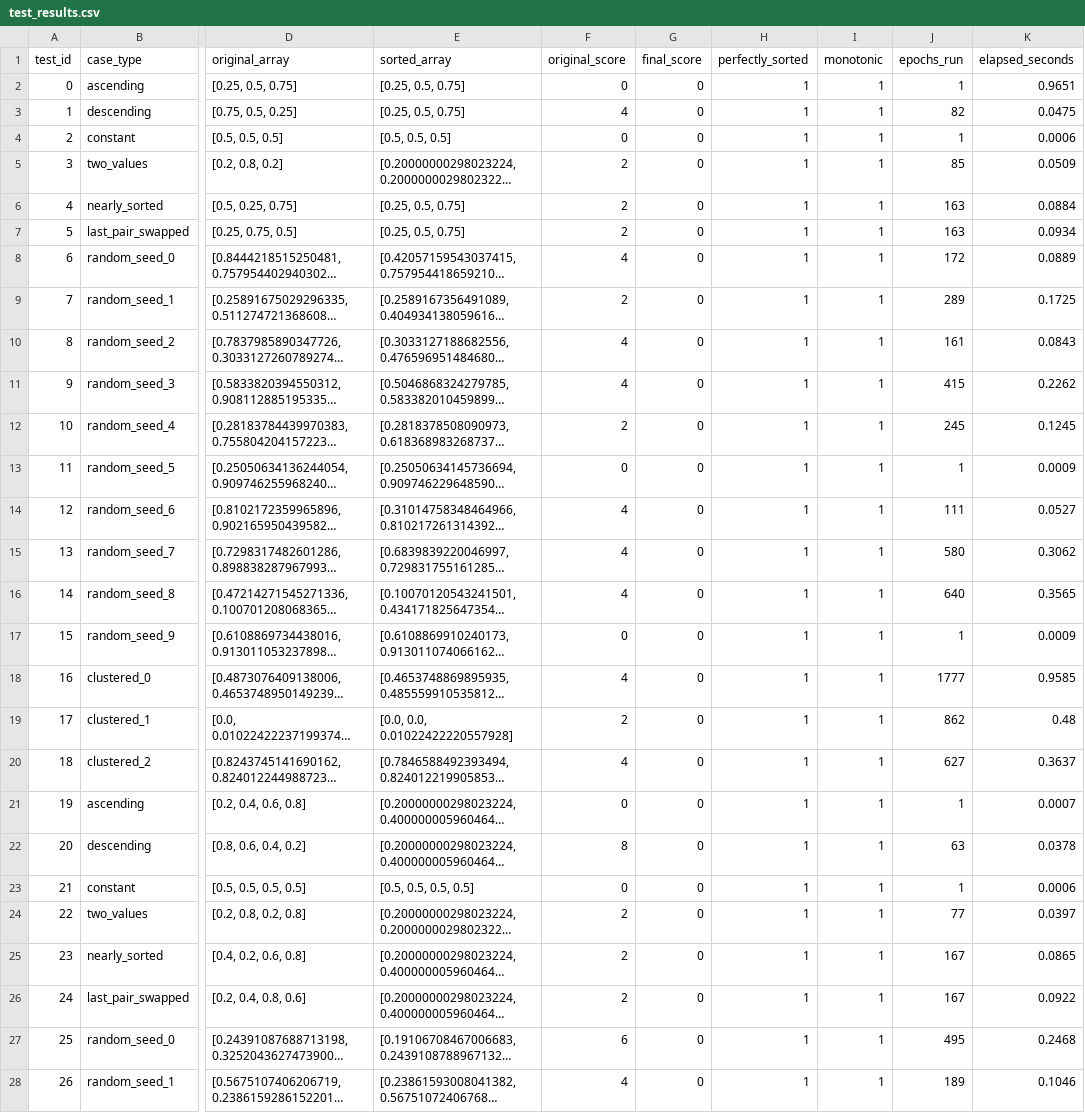
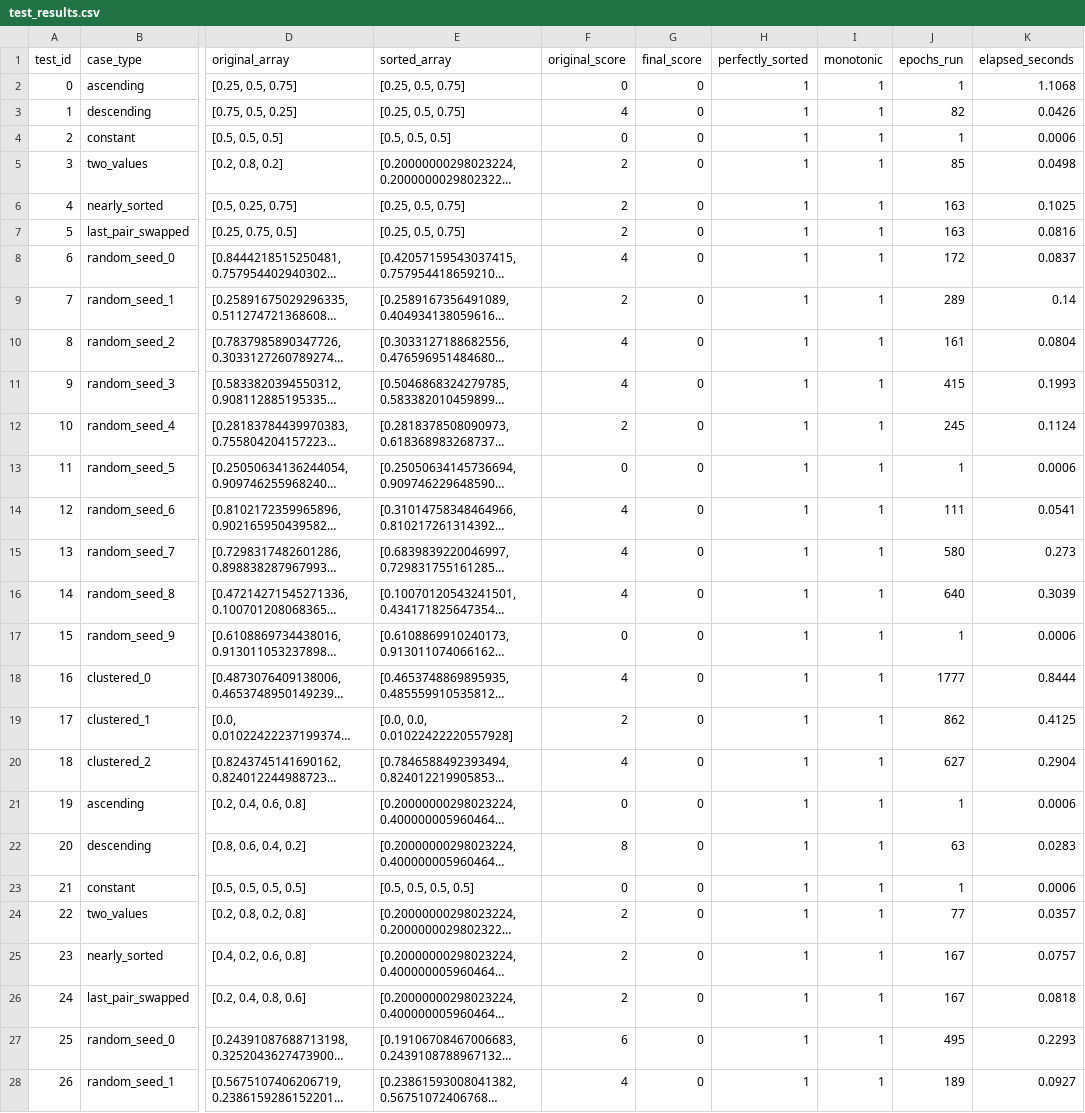
Before and after one commit to arf-themascoteers/mysort, a CSV file: test_results.csv, drawn as a sheet; only a part is shown, gaps mark what is left out; long unchanged cells end in …; the diff covers the shown part only; the diff names each change by its address in the sheet, - before the commit and + after, or states it on an @@ line.

Commit message:
done

```diff
--- a/test_results.csv
+++ b/test_results.csv
-K2 (elapsed_seconds): 0.9651
+K2 (elapsed_seconds): 1.1068
-K3 (elapsed_seconds): 0.0475
+K3 (elapsed_seconds): 0.0426
-K5 (elapsed_seconds): 0.0509
+K5 (elapsed_seconds): 0.0498
-K6 (elapsed_seconds): 0.0884
+K6 (elapsed_seconds): 0.1025
-K7 (elapsed_seconds): 0.0934
+K7 (elapsed_seconds): 0.0816
-K8 (elapsed_seconds): 0.0889
+K8 (elapsed_seconds): 0.0837
-K9 (elapsed_seconds): 0.1725
+K9 (elapsed_seconds): 0.14
-K10 (elapsed_seconds): 0.0843
+K10 (elapsed_seconds): 0.0804
-K11 (elapsed_seconds): 0.2262
+K11 (elapsed_seconds): 0.1993
-K12 (elapsed_seconds): 0.1245
+K12 (elapsed_seconds): 0.1124
-K13 (elapsed_seconds): 0.0009
+K13 (elapsed_seconds): 0.0006
-K14 (elapsed_seconds): 0.0527
+K14 (elapsed_seconds): 0.0541
-K15 (elapsed_seconds): 0.3062
+K15 (elapsed_seconds): 0.273
-K16 (elapsed_seconds): 0.3565
+K16 (elapsed_seconds): 0.3039
-K17 (elapsed_seconds): 0.0009
+K17 (elapsed_seconds): 0.0006
-K18 (elapsed_seconds): 0.9585
+K18 (elapsed_seconds): 0.8444
-K19 (elapsed_seconds): 0.48
+K19 (elapsed_seconds): 0.4125
-K20 (elapsed_seconds): 0.3637
+K20 (elapsed_seconds): 0.2904
-K21 (elapsed_seconds): 0.0007
+K21 (elapsed_seconds): 0.0006
-K22 (elapsed_seconds): 0.0378
+K22 (elapsed_seconds): 0.0283
-K24 (elapsed_seconds): 0.0397
+K24 (elapsed_seconds): 0.0357
-K25 (elapsed_seconds): 0.0865
+K25 (elapsed_seconds): 0.0757
-K26 (elapsed_seconds): 0.0922
+K26 (elapsed_seconds): 0.0818
-K27 (elapsed_seconds): 0.2468
+K27 (elapsed_seconds): 0.2293
-K28 (elapsed_seconds): 0.1046
+K28 (elapsed_seconds): 0.0927
```
Also changed, not shown: 137 edited cells elsewhere in this file.
